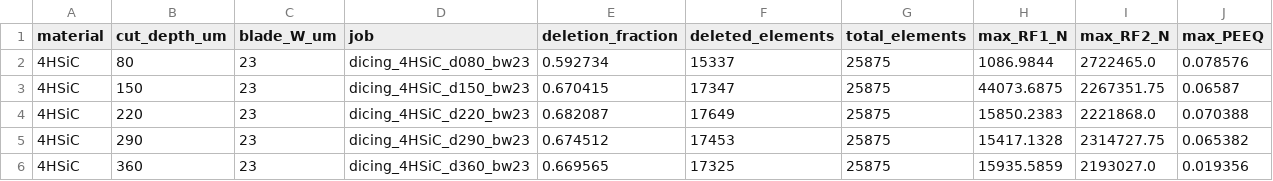
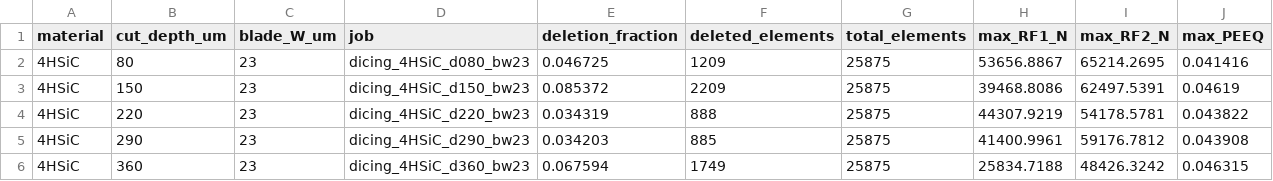
Before and after one commit to keisuke58/wafer-proc-sim, a CSV file: results/parametric_summary_extended.csv, drawn as a sheet.

Commit message:
fix: BC修正（DOF1→DOF6）+ 全5ジョブFEM完了・結果更新
- 全INP: _PickedSet9 BladeLateral BC を DOF1→DOF6（回転拘束）に修正
  - BOTH DISPLACEMENT AND VELOCITY エラー解消
- d360 INP: Bulk Viscosity 0.06→0.12 統一
- 結果（全5本 COMPLETED SUCCESSFULLY）:
  d080: 4.7%削除, RF2=65kN  d150: 8.5%削除, RF2=62kN
  d220: 3.4%削除, RF2=54kN  d290: 3.4%削除, RF2=59kN
  d360: 6.8%削除, RF2=48kN（旧66.9%/2.2MNから修正）
- fusion GP再学習: LOO RMSE 2.37µm, R²=0.64
- d360_cutting.gif: 物理的に正しい切削パターン（局所亀裂）で更新

```diff
--- a/results/parametric_summary_extended.csv
+++ b/results/parametric_summary_extended.csv
@@ -1,6 +1,6 @@
 material,cut_depth_um,blade_W_um,job,deletion_fraction,deleted_elements,total_elements,max_RF1_N,max_RF2_N,max_PEEQ
-4HSiC,80,23,dicing_4HSiC_d080_bw23,0.592734,15337,25875,1086.9844,2722465.0,0.078576
-4HSiC,150,23,dicing_4HSiC_d150_bw23,0.670415,17347,25875,44073.6875,2267351.75,0.06587
-4HSiC,220,23,dicing_4HSiC_d220_bw23,0.682087,17649,25875,15850.2383,2221868.0,0.070388
-4HSiC,290,23,dicing_4HSiC_d290_bw23,0.674512,17453,25875,15417.1328,2314727.75,0.065382
-4HSiC,360,23,dicing_4HSiC_d360_bw23,0.669565,17325,25875,15935.5859,2193027.0,0.019356
+4HSiC,80,23,dicing_4HSiC_d080_bw23,0.046725,1209,25875,53656.8867,65214.2695,0.041416
+4HSiC,150,23,dicing_4HSiC_d150_bw23,0.085372,2209,25875,39468.8086,62497.5391,0.04619
+4HSiC,220,23,dicing_4HSiC_d220_bw23,0.034319,888,25875,44307.9219,54178.5781,0.043822
+4HSiC,290,23,dicing_4HSiC_d290_bw23,0.034203,885,25875,41400.9961,59176.7812,0.043908
+4HSiC,360,23,dicing_4HSiC_d360_bw23,0.067594,1749,25875,25834.7188,48426.3242,0.046315
```
Also changed, not shown: 10 other files.
